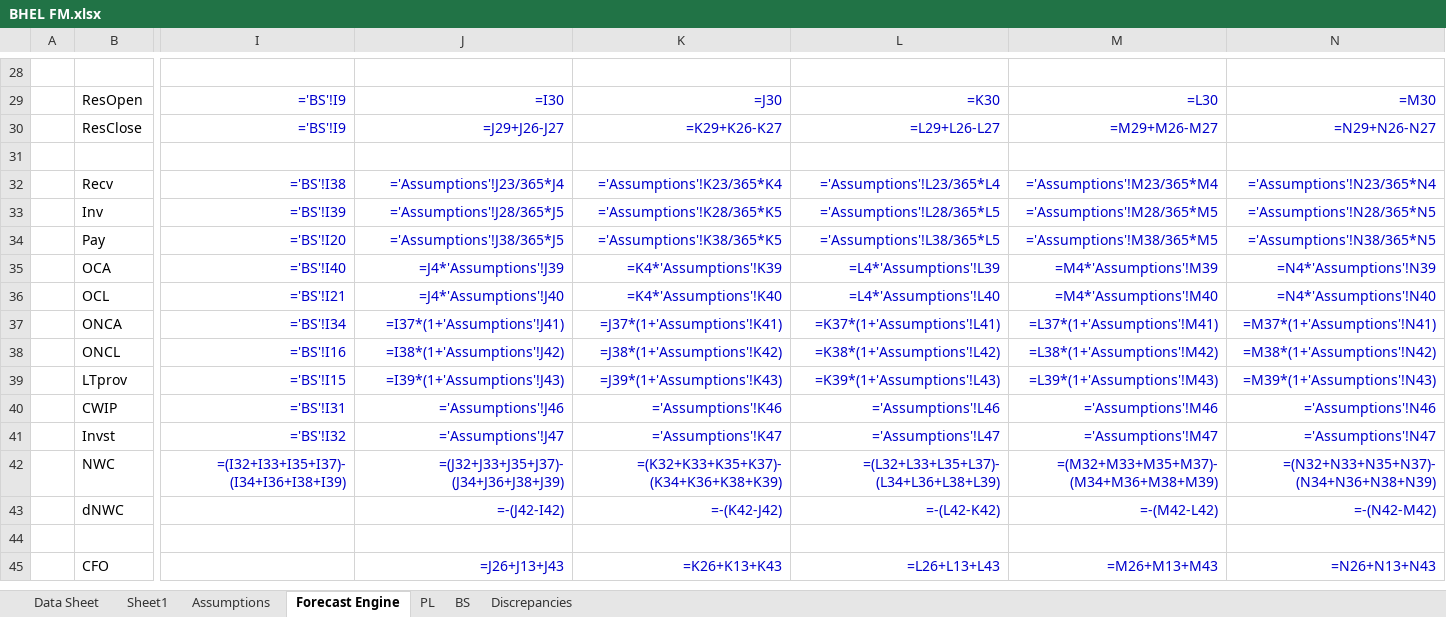
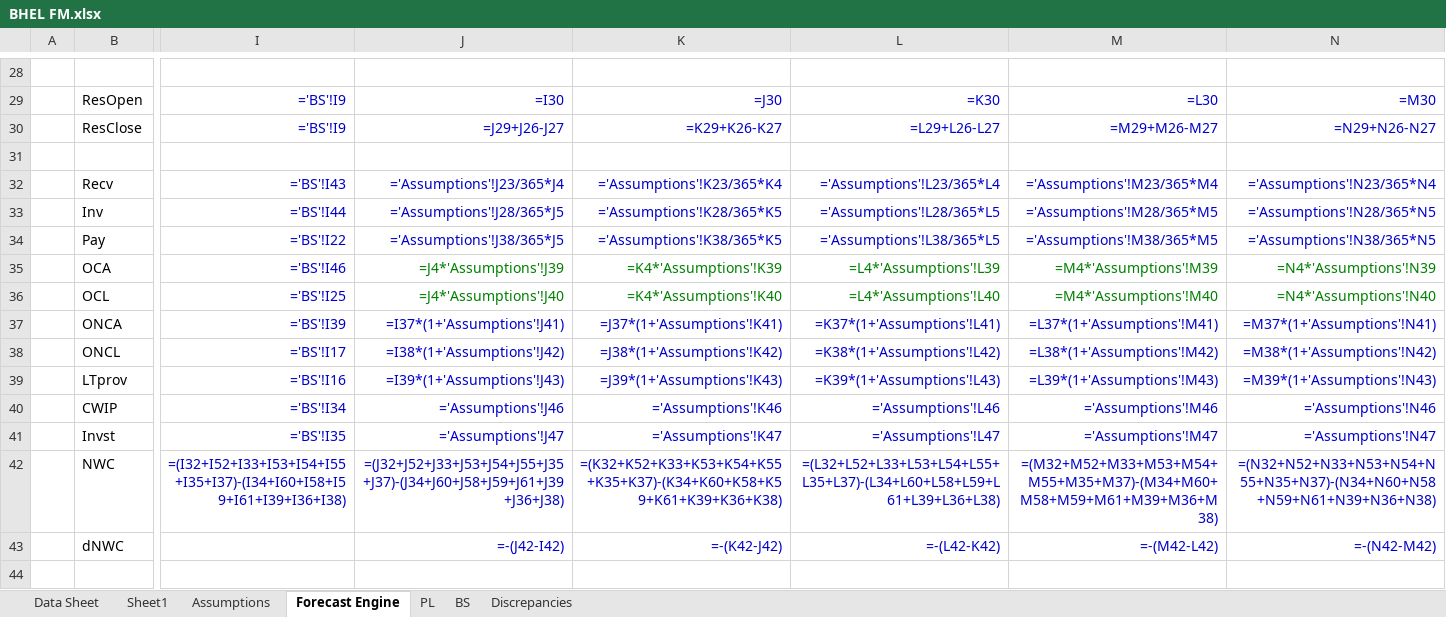
Before and after one commit to mbashivam897-rgb/BHEL, an Excel workbook: BHEL FM.xlsx, sheet Forecast Engine, drawn as a sheet; only a part is shown, gaps mark what is left out; the shorter side is filled out with more unchanged rows; values as stored, in another font and other column widths than the file's, no borders; formulas without a stored value are shown as written; the diff covers the shown part only; the diff names each change by its address in the sheet, - before the commit and + after, or states it on an @@ line.

Commit message:
Enhance BHEL FM: granular current vs non-current balance sheet with FY2026 audited splits (BSE Integrated Filing) and granular WC forecast

```diff
--- a/BHEL FM.xlsx (sheet Forecast Engine)
+++ b/BHEL FM.xlsx (sheet Forecast Engine)
-I32: ='BS'!I38
+I32: ='BS'!I43
-I33: ='BS'!I39
+I33: ='BS'!I44
-I34: ='BS'!I20
+I34: ='BS'!I22
-I35: ='BS'!I40
+I35: ='BS'!I46
-J35:N36 text colour: #0000CC
+J35:N36 text colour: #008000
-I36: ='BS'!I21
+I36: ='BS'!I25
-I37: ='BS'!I34
+I37: ='BS'!I39
-I38: ='BS'!I16
+I38: ='BS'!I17
-I39: ='BS'!I15
+I39: ='BS'!I16
-I40: ='BS'!I31
+I40: ='BS'!I34
-I41: ='BS'!I32
+I41: ='BS'!I35
-I42: =(I32+I33+I35+I37)-(I34+I36+I38+I39)
+I42: =(I32+I52+I33+I53+I54+I55+I35+I37)-(I34+I60+I58+I59+I61+I39+I36+I38)
-J42: =(J32+J33+J35+J37)-(J34+J36+J38+J39)
+J42: =(J32+J52+J33+J53+J54+J55+J35+J37)-(J34+J60+J58+J59+J61+J39+J36+J38)
-K42: =(K32+K33+K35+K37)-(K34+K36+K38+K39)
+K42: =(K32+K52+K33+K53+K54+K55+K35+K37)-(K34+K60+K58+K59+K61+K39+K36+K38)
-L42: =(L32+L33+L35+L37)-(L34+L36+L38+L39)
+L42: =(L32+L52+L33+L53+L54+L55+L35+L37)-(L34+L60+L58+L59+L61+L39+L36+L38)
-M42: =(M32+M33+M35+M37)-(M34+M36+M38+M39)
+M42: =(M32+M52+M33+M53+M54+M55+M35+M37)-(M34+M60+M58+M59+M61+M39+M36+M38)
-N42: =(N32+N33+N35+N37)-(N34+N36+N38+N39)
+N42: =(N32+N52+N33+N53+N54+N55+N35+N37)-(N34+N60+N58+N59+N61+N39+N36+N38)
```
Also changed, not shown: 11 added rows, 14 edited cells and cell formats elsewhere in this sheet, sheet BS, sheet Assumptions, 1 other file.
